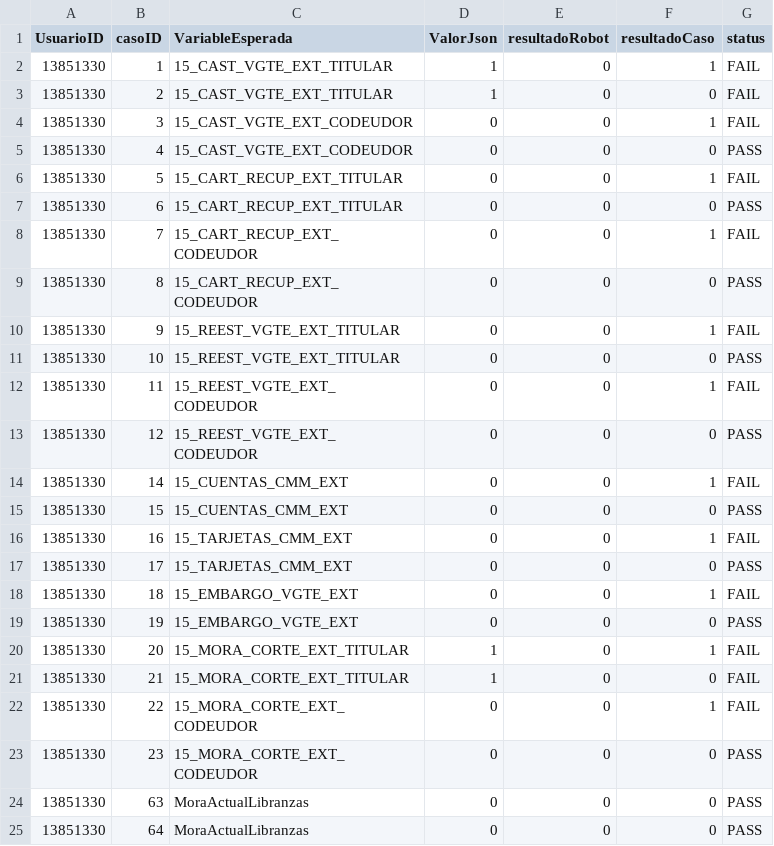
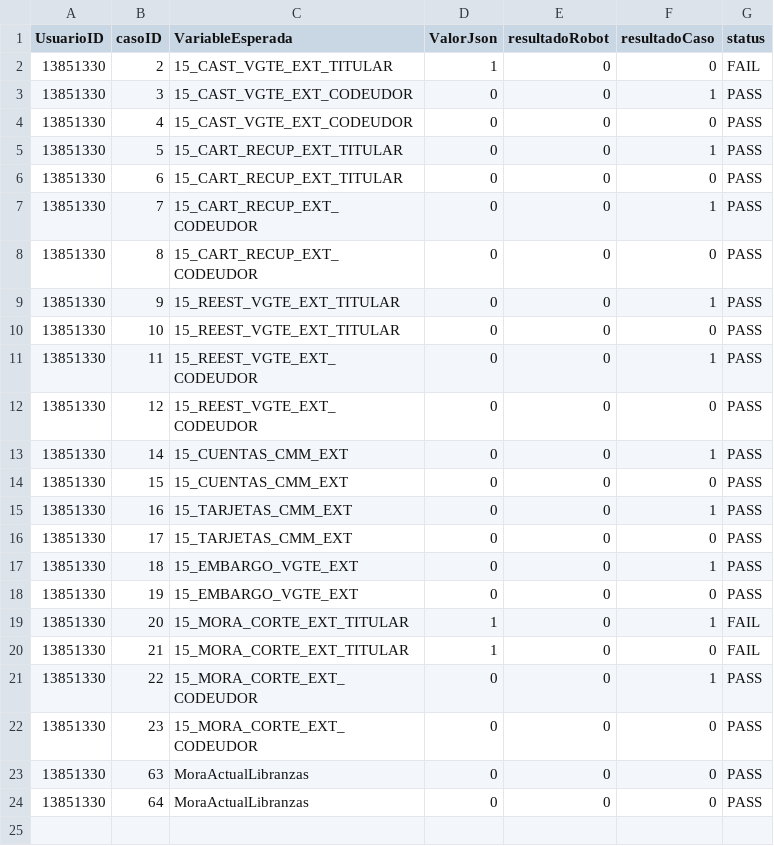
Before and after one commit to ribarr1/aceleradorFinanciero, a CSV file: resultados.csv, drawn as a sheet.

```diff
--- a/resultados.csv
+++ b/resultados.csv
@@ -1,19 +1,18 @@
 UsuarioID;casoID;VariableEsperada;ValorJson;resultadoRobot;resultadoCaso;status
-13851330;1;15_CAST_VGTE_EXT_TITULAR;1;0;1;FAIL
 13851330;2;15_CAST_VGTE_EXT_TITULAR;1;0;0;FAIL
-13851330;3;15_CAST_VGTE_EXT_CODEUDOR;0;0;1;FAIL
+13851330;3;15_CAST_VGTE_EXT_CODEUDOR;0;0;1;PASS
 13851330;4;15_CAST_VGTE_EXT_CODEUDOR;0;0;0;PASS
-13851330;5;15_CART_RECUP_EXT_TITULAR;0;0;1;FAIL
+13851330;5;15_CART_RECUP_EXT_TITULAR;0;0;1;PASS
 13851330;6;15_CART_RECUP_EXT_TITULAR;0;0;0;PASS
-13851330;7;15_CART_RECUP_EXT_CODEUDOR;0;0;1;FAIL
+13851330;7;15_CART_RECUP_EXT_CODEUDOR;0;0;1;PASS
 13851330;8;15_CART_RECUP_EXT_CODEUDOR;0;0;0;PASS
-13851330;9;15_REEST_VGTE_EXT_TITULAR;0;0;1;FAIL
+13851330;9;15_REEST_VGTE_EXT_TITULAR;0;0;1;PASS
 13851330;10;15_REEST_VGTE_EXT_TITULAR;0;0;0;PASS
-13851330;11;15_REEST_VGTE_EXT_CODEUDOR;0;0;1;FAIL
+13851330;11;15_REEST_VGTE_EXT_CODEUDOR;0;0;1;PASS
 13851330;12;15_REEST_VGTE_EXT_CODEUDOR;0;0;0;PASS
-13851330;14;15_CUENTAS_CMM_EXT;0;0;1;FAIL
+13851330;14;15_CUENTAS_CMM_EXT;0;0;1;PASS
 13851330;15;15_CUENTAS_CMM_EXT;0;0;0;PASS
-13851330;16;15_TARJETAS_CMM_EXT;0;0;1;FAIL
+13851330;16;15_TARJETAS_CMM_EXT;0;0;1;PASS
 13851330;17;15_TARJETAS_CMM_EXT;0;0;0;PASS
-13851330;18;15_EMBARGO_VGTE_EXT;0;0;1;FAIL
+13851330;18;15_EMBARGO_VGTE_EXT;0;0;1;PASS
 13851330;19;15_EMBARGO_VGTE_EXT;0;0;0;PASS
@@ -21,3 +20,3 @@ UsuarioID;casoID;VariableEsperada;ValorJson;resultadoRobot;resultadoCaso;status
 13851330;21;15_MORA_CORTE_EXT_TITULAR;1;0;0;FAIL
-13851330;22;15_MORA_CORTE_EXT_CODEUDOR;0;0;1;FAIL
+13851330;22;15_MORA_CORTE_EXT_CODEUDOR;0;0;1;PASS
 13851330;23;15_MORA_CORTE_EXT_CODEUDOR;0;0;0;PASS
```
Also changed, not shown: 2 other files.
